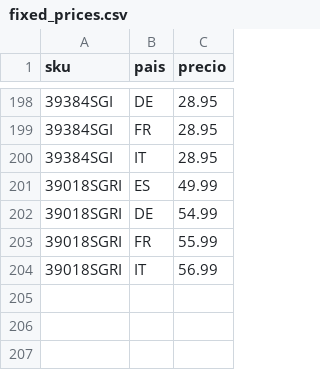
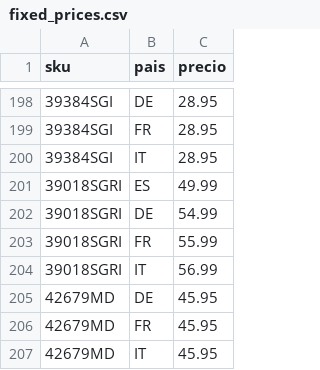
Before and after one commit to christianvidalwolf-prog/amazonapiseller, a CSV file: fixed_prices.csv, drawn as a sheet; only a part is shown, gaps mark what is left out; the diff names each change by its address in the sheet, - before the commit and + after, or states it on an @@ line.

```diff
--- a/fixed_prices.csv
+++ b/fixed_prices.csv
+row 205: 42679MD | DE | 45.95
+row 206: 42679MD | FR | 45.95
+row 207: 42679MD | IT | 45.95
```
